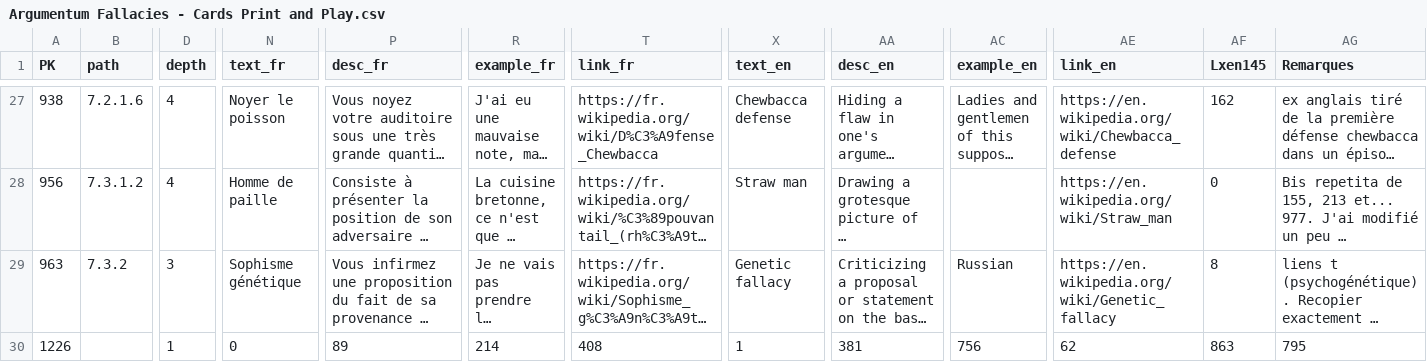
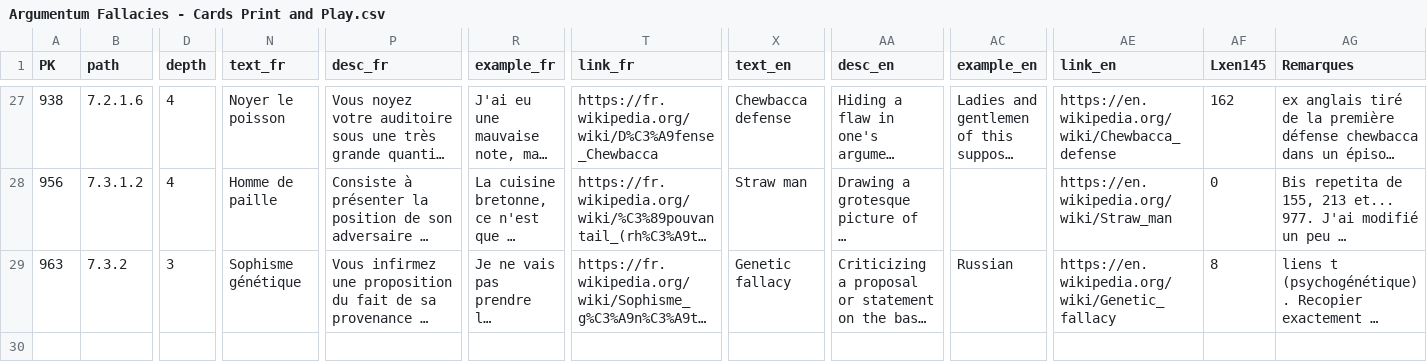
Before and after one commit to ArgumentumGames/Argumentum, a CSV file: Cards/Fallacies/Argumentum Fallacies - Cards Print and Play.csv, drawn as a sheet; only a part is shown, gaps mark what is left out; long unchanged cells end in …; rows hold the shown columns only; the diff names each change by its address in the sheet, - before the commit and + after, or states it on an @@ line.

```diff
--- a/Cards/Fallacies/Argumentum Fallacies - Cards Print and Play.csv
+++ b/Cards/Fallacies/Argumentum Fallacies - Cards Print and Play.csv
-row 30: 1226 |  | 1 | 0 | 89 | 214 | 408 | 1 | 381 | 756 | 62 | 863 | 795
```
Also changed, not shown: 1 other file.
